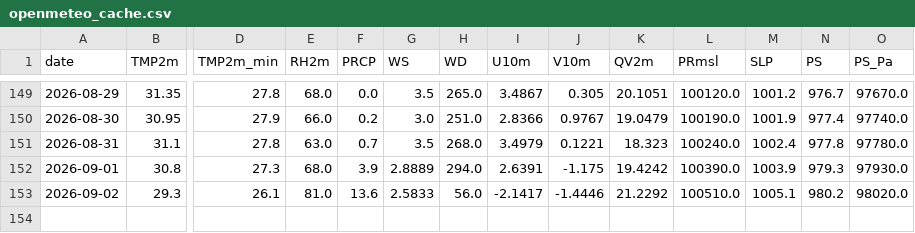
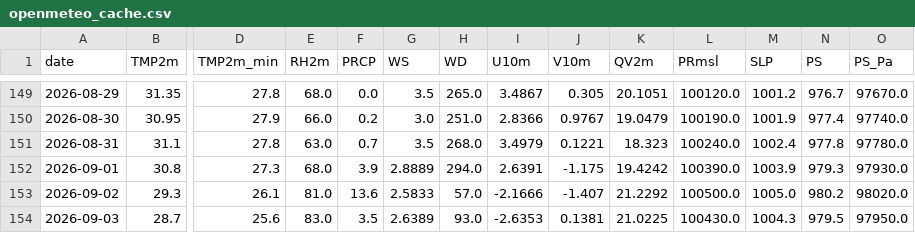
Before and after one commit to souravk03/HQNN-live-multicity, a CSV file: hqnn live pk/data/delhi/openmeteo_cache.csv, drawn as a sheet; only a part is shown, gaps mark what is left out; rows hold the shown columns only; the diff names each change by its address in the sheet, - before the commit and + after, or states it on an @@ line.

```diff
--- a/hqnn live pk/data/delhi/openmeteo_cache.csv
+++ b/hqnn live pk/data/delhi/openmeteo_cache.csv
-H153 (WD): 56.0
+H153 (WD): 57.0
-I153 (U10m): -2.1417
+I153 (U10m): -2.1666
-J153 (V10m): -1.4446
+J153 (V10m): -1.407
-L153 (PRmsl): 100510.0
+L153 (PRmsl): 100500.0
-M153 (SLP): 1005.1
+M153 (SLP): 1005.0
+row 154: 2026-09-03 | 28.7 | 25.6 | 83.0 | 3.5 | 2.6389 | 93.0 | -2.6353 | 0.1381 | 21.0225 | 100430.0 | 1004.3 | 979.5 | 97950.0
```
Also changed, not shown: hqnn live pk/data/chennai/openmeteo_cache.csv, hqnn live pk/data/mumbai/openmeteo_cache.csv, 51 other files.
